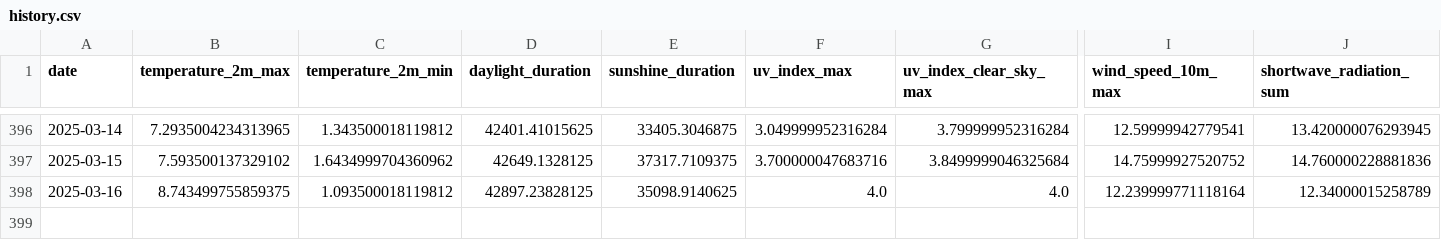
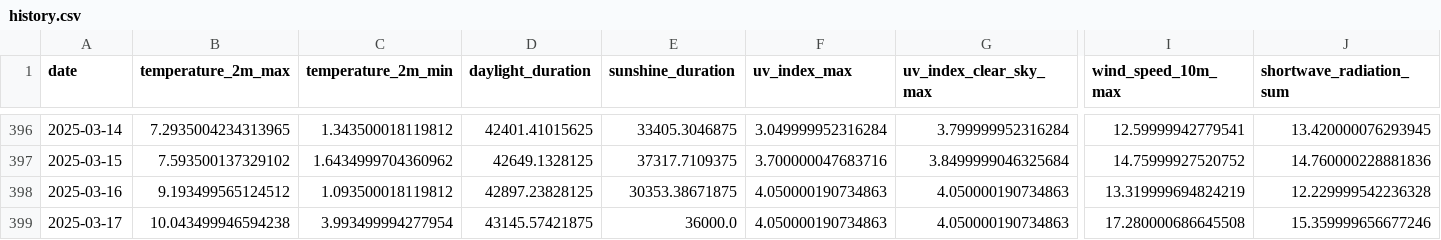
Before and after one commit to koaning/solah, a CSV file: data/history.csv, drawn as a sheet; only a part is shown, gaps mark what is left out; rows hold the shown columns only; the diff names each change by its address in the sheet, - before the commit and + after, or states it on an @@ line.

```diff
--- a/data/history.csv
+++ b/data/history.csv
-B398 (temperature_2m_max): 8.743499755859375
+B398 (temperature_2m_max): 9.193499565124512
-E398 (sunshine_duration): 35098.9140625
+E398 (sunshine_duration): 30353.38671875
-F398 (uv_index_max): 4.0
+F398 (uv_index_max): 4.050000190734863
-G398 (uv_index_clear_sky_max): 4.0
+G398 (uv_index_clear_sky_max): 4.050000190734863
-I398 (wind_speed_10m_max): 12.239999771118164
+I398 (wind_speed_10m_max): 13.319999694824219
-J398 (shortwave_radiation_sum): 12.34000015258789
+J398 (shortwave_radiation_sum): 12.229999542236328
+row 399: 2025-03-17 | 10.043499946594238 | 3.993499994277954 | 43145.57421875 | 36000.0 | 4.050000190734863 | 4.050000190734863 | 17.280000686645508 | 15.359999656677246
```
